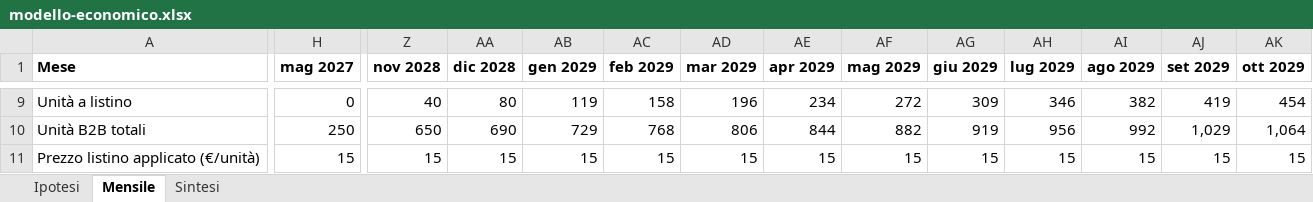
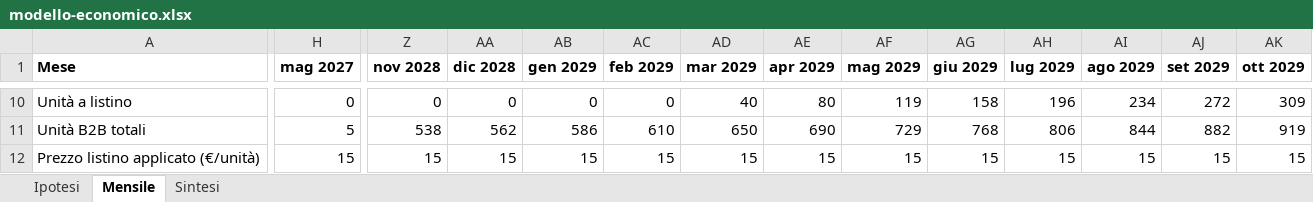
Before and after one commit to casazen/backend, an Excel workbook: Sessions/business-plan-2026-10/modello/modello-economico.xlsx, sheet Mensile, drawn as a sheet; only a part is shown, gaps mark what is left out; values as stored, in another font and other column widths than the file's, no borders; addresses are those after the commit; the diff covers the shown part only; the diff names each change by its address in the sheet, - before the commit and + after, or states it on an @@ line.

```diff
--- a/Sessions/business-plan-2026-10/modello/modello-economico.xlsx (sheet Mensile)
+++ b/Sessions/business-plan-2026-10/modello/modello-economico.xlsx (sheet Mensile)
-Z10 (nov 2028): 40
+Z10 (nov 2028): 0
-AA10 (dic 2028): 80
+AA10 (dic 2028): 0
-AB10 (gen 2029): 119
+AB10 (gen 2029): 0
-AC10 (feb 2029): 158
+AC10 (feb 2029): 0
-AD10 (mar 2029): 196
+AD10 (mar 2029): 40
-AE10 (apr 2029): 234
+AE10 (apr 2029): 80
-AF10 (mag 2029): 272
+AF10 (mag 2029): 119
-AG10 (giu 2029): 309
+AG10 (giu 2029): 158
-AH10 (lug 2029): 346
+AH10 (lug 2029): 196
-AI10 (ago 2029): 382
+AI10 (ago 2029): 234
-AJ10 (set 2029): 419
+AJ10 (set 2029): 272
-AK10 (ott 2029): 454
+AK10 (ott 2029): 309
-H11 (mag 2027): 250
+H11 (mag 2027): 5
-Z11 (nov 2028): 650
+Z11 (nov 2028): 538
-AA11 (dic 2028): 690
+AA11 (dic 2028): 562
-AB11 (gen 2029): 729
+AB11 (gen 2029): 586
-AC11 (feb 2029): 768
+AC11 (feb 2029): 610
-AD11 (mar 2029): 806
+AD11 (mar 2029): 650
-AE11 (apr 2029): 844
+AE11 (apr 2029): 690
-AF11 (mag 2029): 882
+AF11 (mag 2029): 729
-AG11 (giu 2029): 919
+AG11 (giu 2029): 768
-AH11 (lug 2029): 956
+AH11 (lug 2029): 806
-AI11 (ago 2029): 992
+AI11 (ago 2029): 844
-AJ11 (set 2029): 1,029
+AJ11 (set 2029): 882
-AK11 (ott 2029): 1,064
+AK11 (ott 2029): 919
```
Also changed, not shown: 1 added row, 346 edited cells and cell formats elsewhere in this sheet, sheet Ipotesi, sheet Sintesi, formulas that keep their value, 3 other files.
